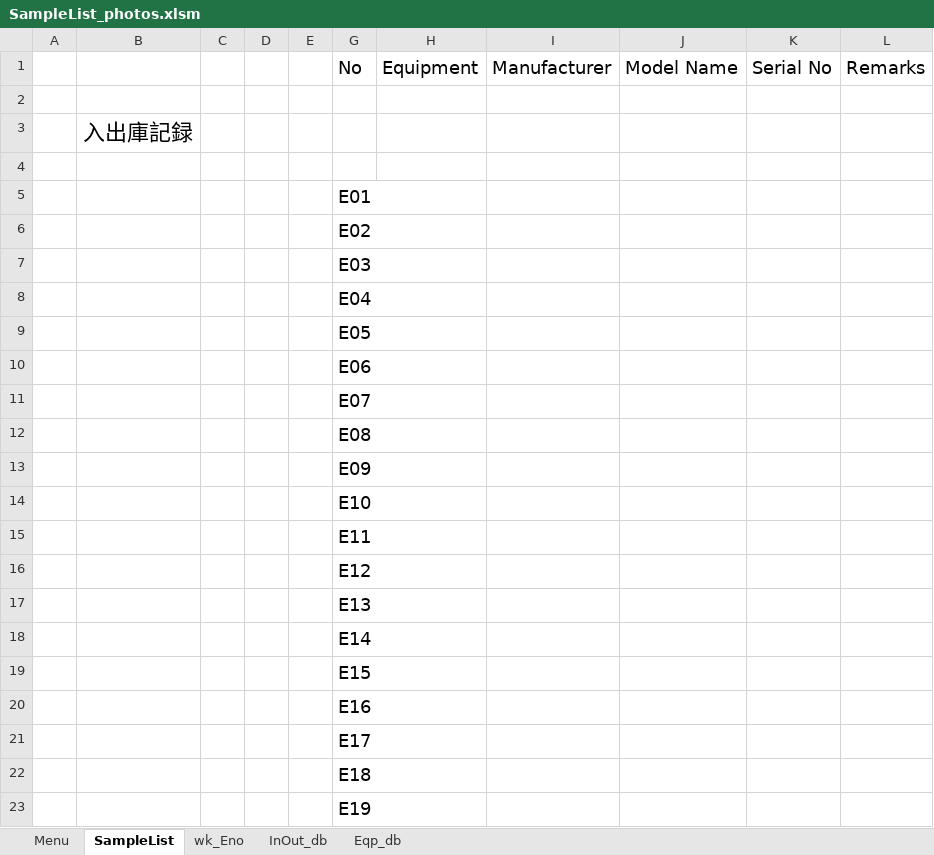
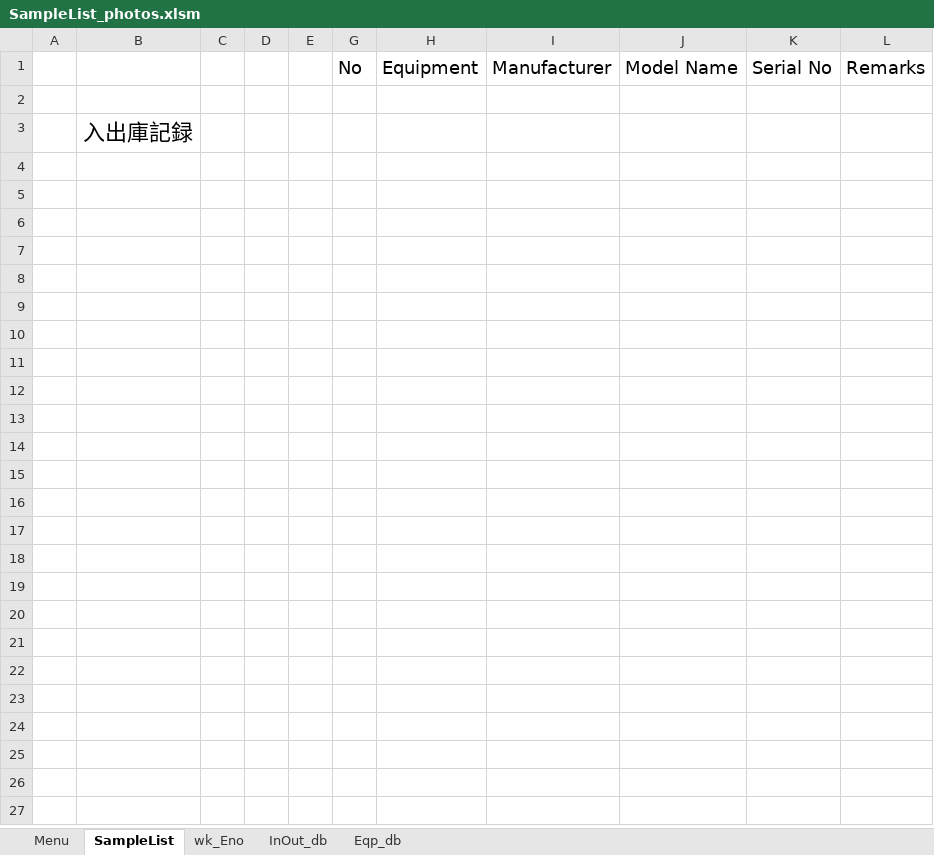
Before and after one commit to tkskwmt/SampleList_photos, an Excel workbook: layout/SampleList_photos.xlsm, sheet SampleList, drawn as a sheet; only a part is shown; values as stored, in another font and other column widths than the file's, no borders; charts and pictures not drawn; the diff covers the shown part only; the diff names each change by its address in the sheet, - before the commit and + after, or states it on an @@ line.

```diff
--- a/layout/SampleList_photos.xlsm (sheet SampleList)
+++ b/layout/SampleList_photos.xlsm (sheet SampleList)
-row 4: (empty)
-row 5:  |  |  |  |  | E01
-row 6:  |  |  |  |  | E02
-row 7:  |  |  |  |  | E03
-row 8:  |  |  |  |  | E04
-row 9:  |  |  |  |  | E05
-row 10:  |  |  |  |  | E06
-row 11:  |  |  |  |  | E07
-row 12:  |  |  |  |  | E08
-row 13:  |  |  |  |  | E09
-row 14:  |  |  |  |  | E10
-row 15:  |  |  |  |  | E11
-row 16:  |  |  |  |  | E12
-row 17:  |  |  |  |  | E13
-row 18:  |  |  |  |  | E14
-row 19:  |  |  |  |  | E15
-row 20:  |  |  |  |  | E16
-row 21:  |  |  |  |  | E17
-row 22:  |  |  |  |  | E18
-row 23:  |  |  |  |  | E19
```
Also changed, not shown: 179 removed rows elsewhere in this sheet, sheet Menu, hidden cells, 7 other files.
